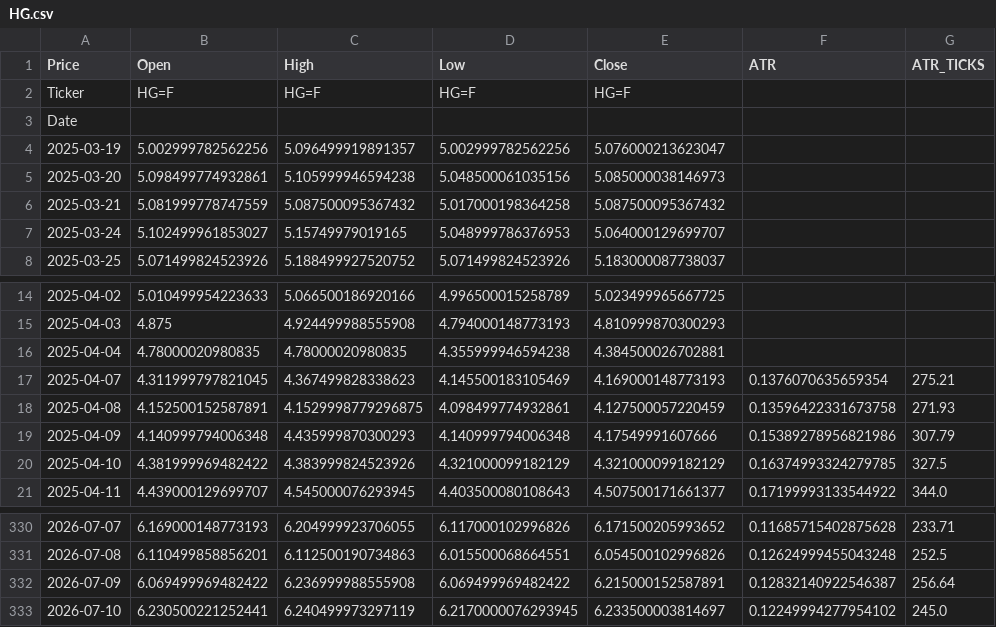
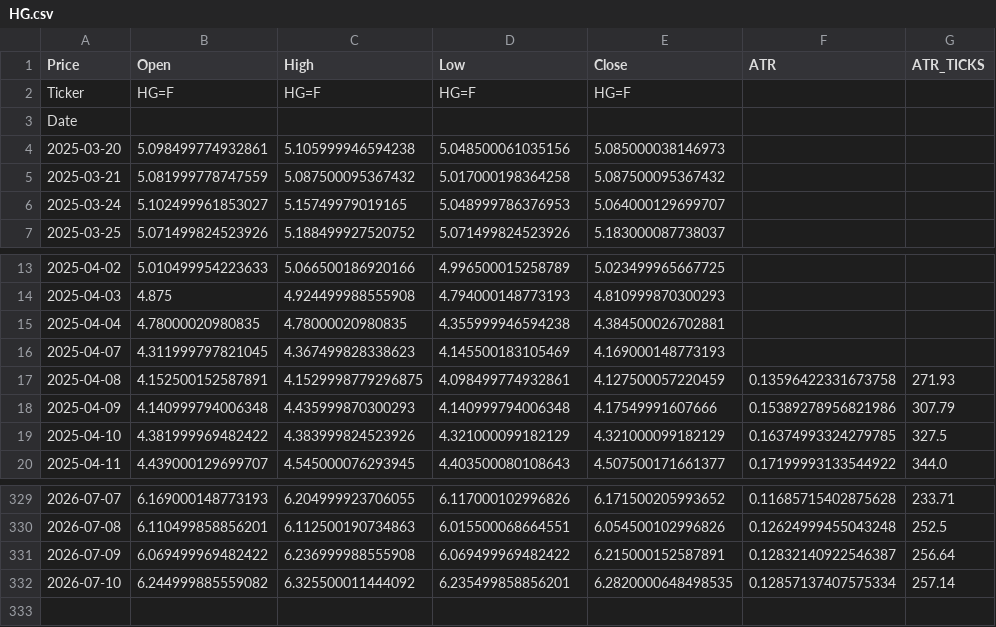
Before and after one commit to tusiklavan13/QuickLot, a CSV file: history/HG.csv, drawn as a sheet; only a part is shown, gaps mark what is left out.

```diff
--- a/history/HG.csv
+++ b/history/HG.csv
@@ -3,3 +3,2 @@ Ticker,HG=F,HG=F,HG=F,HG=F,,
 Date,,,,,,
-2025-03-19,5.002999782562256,5.096499919891357,5.002999782562256,5.076000213623047,,
 2025-03-20,5.098499774932861,5.105999946594238,5.048500061035156,5.085000038146973,,
@@ -16,3 +15,3 @@ Date,,,,,,
 2025-04-04,4.78000020980835,4.78000020980835,4.355999946594238,4.384500026702881,,
-2025-04-07,4.311999797821045,4.367499828338623,4.145500183105469,4.169000148773193,0.1376070635659354,275.21
+2025-04-07,4.311999797821045,4.367499828338623,4.145500183105469,4.169000148773193,,
 2025-04-08,4.152500152587891,4.1529998779296875,4.098499774932861,4.127500057220459,0.13596422331673758,271.93
@@ -332,2 +331,2 @@ Date,,,,,,
 2026-07-09,6.069499969482422,6.236999988555908,6.069499969482422,6.215000152587891,0.12832140922546387,256.64
-2026-07-10,6.230500221252441,6.240499973297119,6.2170000076293945,6.233500003814697,0.12249994277954102,245.0
+2026-07-10,6.244999885559082,6.325500011444092,6.235499858856201,6.2820000648498535,0.12857137407575334,257.14
```
Also changed, not shown: history/CL.csv, history/MCL.csv, 16 other files.
